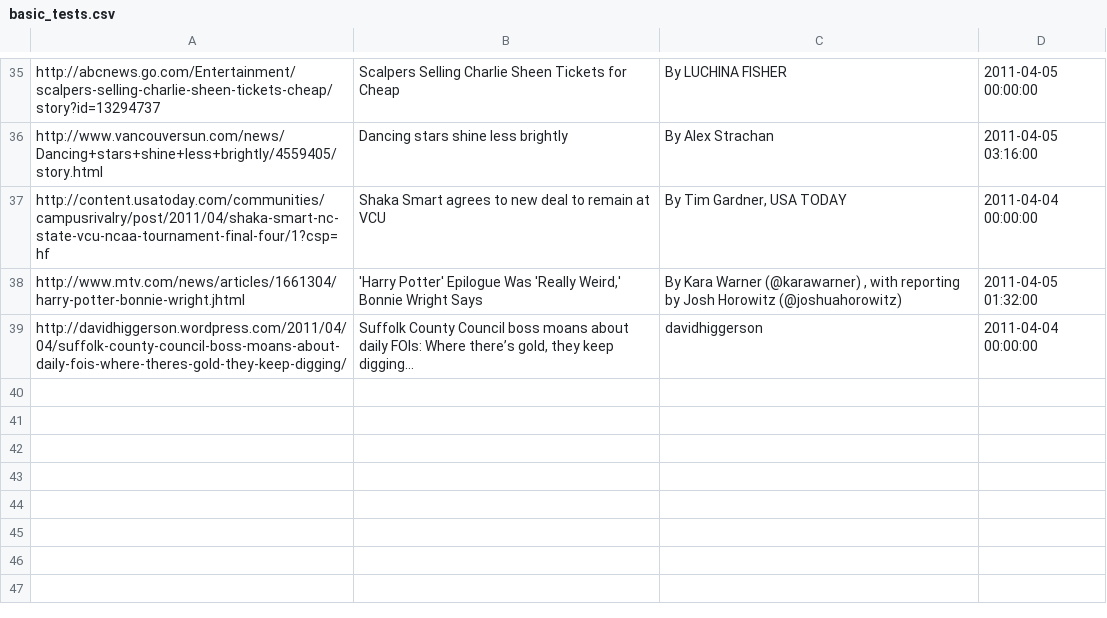
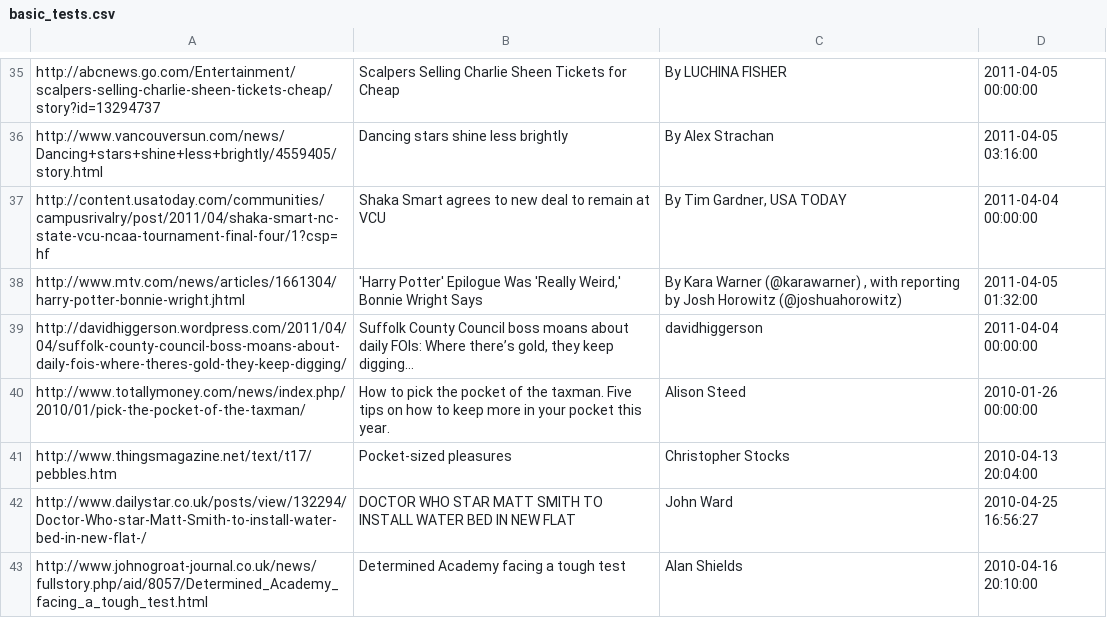
Before and after one commit to bcampbell/metareadability, a CSV file: basic_tests.csv, drawn as a sheet; only a part is shown, gaps mark what is left out; the diff names each change by its address in the sheet, - before the commit and + after, or states it on an @@ line.

```diff
--- a/basic_tests.csv
+++ b/basic_tests.csv
+row 40: http://www.totallymoney.com/news/index.php/2010/01/pick-the-pocket-of-the-taxman/ | How to pick the pocket of the taxman. Five tips on how to keep more in your pocket this year. | Alison Steed | 2010-01-26 00:00:00
+row 41: http://www.thingsmagazine.net/text/t17/pebbles.htm | Pocket-sized pleasures | Christopher Stocks | 2010-04-13 20:04:00
+row 42: http://www.dailystar.co.uk/posts/view/132294/Doctor-Who-star-Matt-Smith-to-install-water-bed-in-new-flat-/ | DOCTOR WHO STAR MATT SMITH TO INSTALL WATER BED IN NEW FLAT | John Ward | 2010-04-25 16:56:27
+row 43: http://www.johnogroat-journal.co.uk/news/fullstory.php/aid/8057/Determined_Academy_facing_a_tough_test.html | Determined Academy facing a tough test | Alan Shields | 2010-04-16 20:10:00
```
Also changed, not shown: 2 other files.
